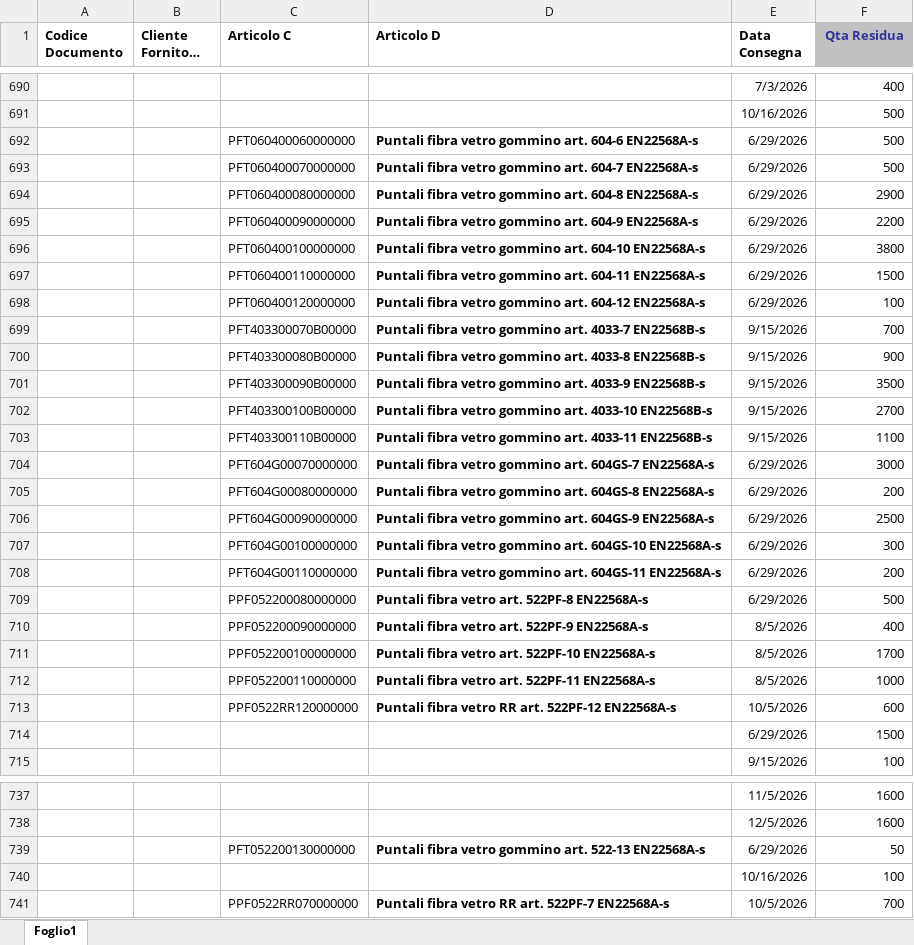
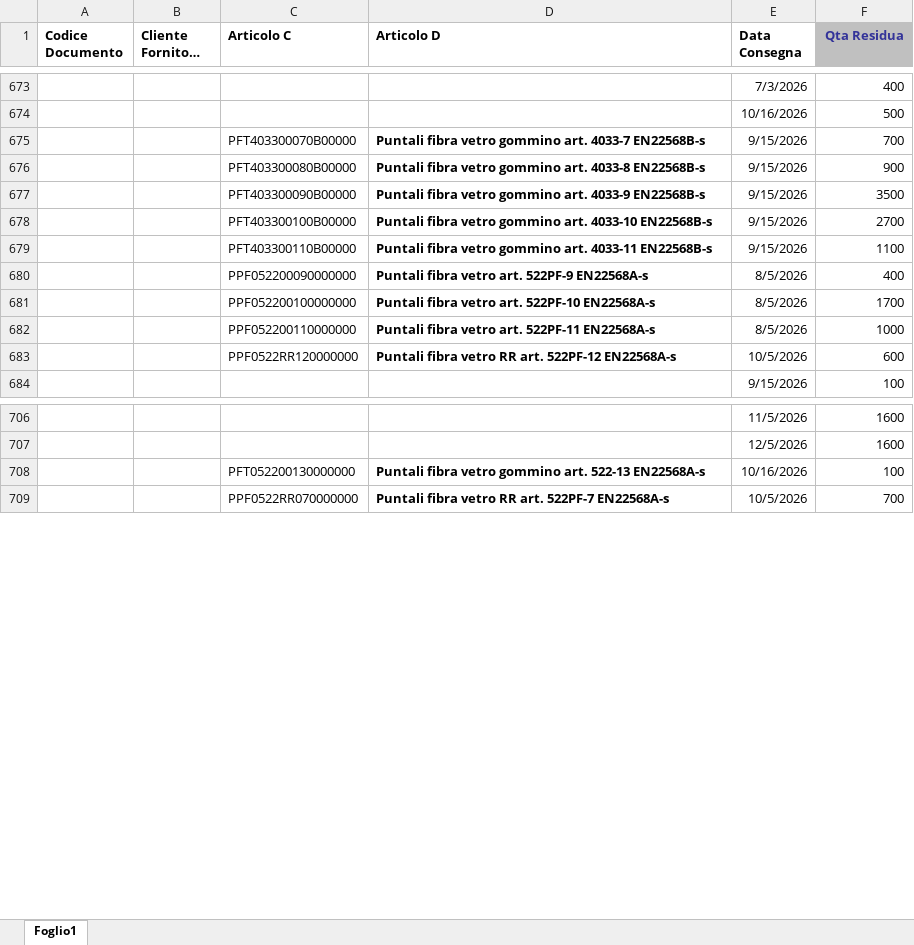
Before and after one commit to denis-safit/SAFiT, an Excel workbook: righe_Ordini_ARCA.xlsx, sheet Foglio1, drawn as a sheet; only a part is shown, gaps mark what is left out; long unchanged cells end in …; values as stored, in another font and other column widths than the file's, no borders; removed rows and columns are numbered as before the commit, all else as after; the diff covers the shown part only; the diff names each change by its address in the sheet, - before the commit and + after, or states it on an @@ line.

```diff
--- a/righe_Ordini_ARCA.xlsx (sheet Foglio1)
+++ b/righe_Ordini_ARCA.xlsx (sheet Foglio1)
-row 692:  |  | PFT060400060000000 | Puntali fibra vetro gommino art. 604-6 EN22568A-s | 6/29/2026 | 500
-row 693:  |  | PFT060400070000000 | Puntali fibra vetro gommino art. 604-7 EN22568A-s | 6/29/2026 | 500
-row 694:  |  | PFT060400080000000 | Puntali fibra vetro gommino art. 604-8 EN22568A-s | 6/29/2026 | 2900
-row 695:  |  | PFT060400090000000 | Puntali fibra vetro gommino art. 604-9 EN22568A-s | 6/29/2026 | 2200
-row 696:  |  | PFT060400100000000 | Puntali fibra vetro gommino art. 604-10 EN22568A-s | 6/29/2026 | 3800
-row 697:  |  | PFT060400110000000 | Puntali fibra vetro gommino art. 604-11 EN22568A-s | 6/29/2026 | 1500
-row 698:  |  | PFT060400120000000 | Puntali fibra vetro gommino art. 604-12 EN22568A-s | 6/29/2026 | 100
-row 704:  |  | PFT604G00070000000 | Puntali fibra vetro gommino art. 604GS-7 EN22568A-s | 6/29/2026 | 3000
-row 705:  |  | PFT604G00080000000 | Puntali fibra vetro gommino art. 604GS-8 EN22568A-s | 6/29/2026 | 200
-row 706:  |  | PFT604G00090000000 | Puntali fibra vetro gommino art. 604GS-9 EN22568A-s | 6/29/2026 | 2500
-row 707:  |  | PFT604G00100000000 | Puntali fibra vetro gommino art. 604GS-10 EN22568A-s | 6/29/2026 | 300
-row 708:  |  | PFT604G00110000000 | Puntali fibra vetro gommino art. 604GS-11 EN22568A-s | 6/29/2026 | 200
-row 709:  |  | PPF052200080000000 | Puntali fibra vetro art. 522PF-8 EN22568A-s | 6/29/2026 | 500
-row 714:  |  |  |  | 6/29/2026 | 1500
-E708 (Data Consegna): 6/29/2026
+E708 (Data Consegna): 10/16/2026
-F708 (Qta Residua): 50
+F708 (Qta Residua): 100
-row 740:  |  |  |  | 10/16/2026 | 100
```
Also changed, not shown: 1 added row, 24 removed rows and 26 edited cells elsewhere in this sheet, Avanzamento_access.xlsx, btl_istruzioni.xlsx, 4 other files.
